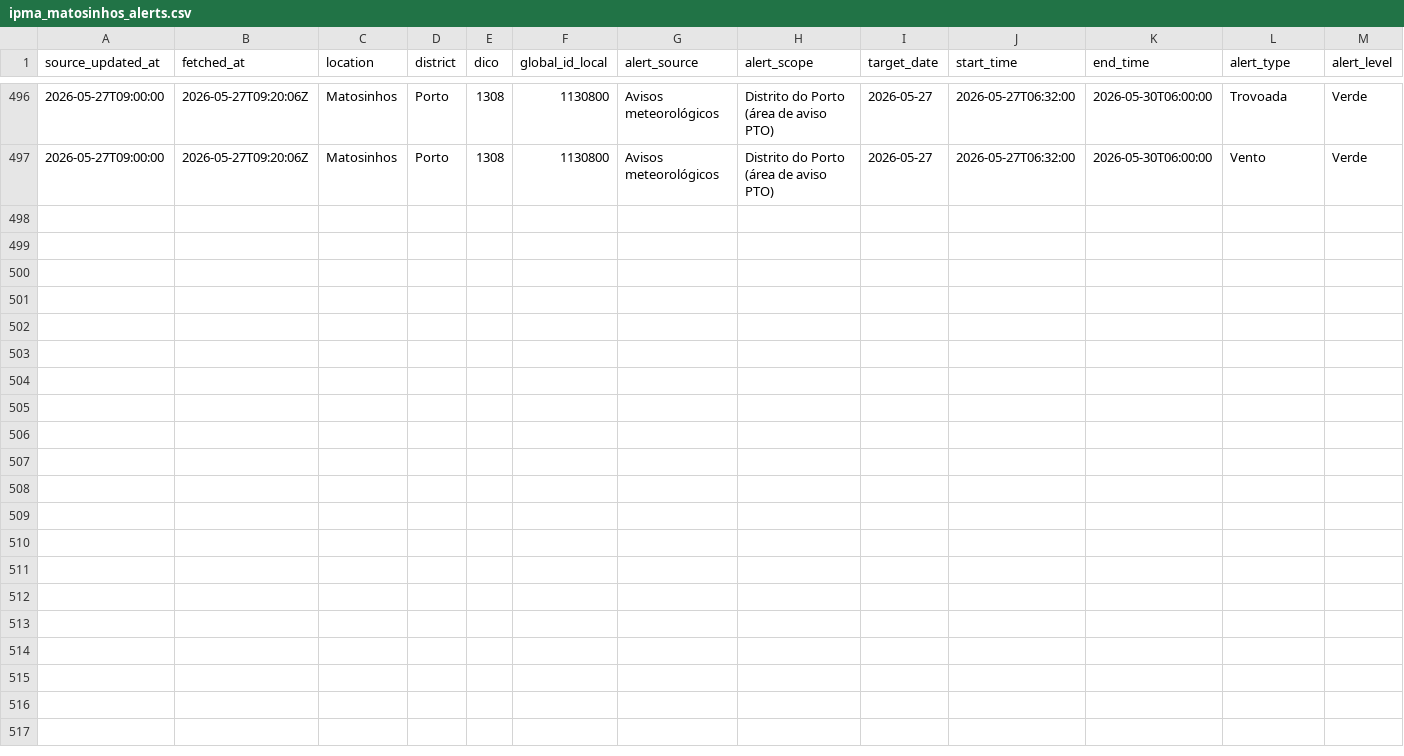
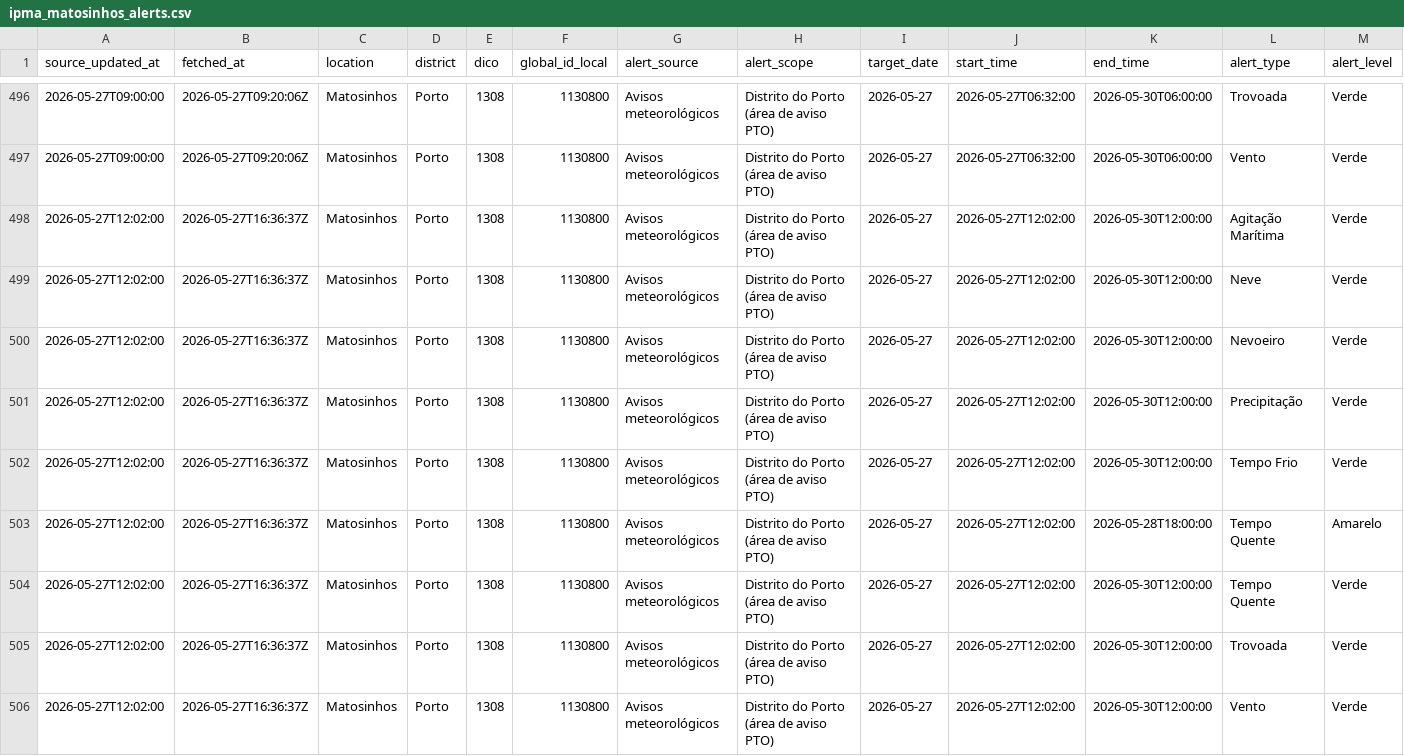
Before and after one commit to DBLQA90/qualar_matosinhos, a CSV file: data/ipma_matosinhos_alerts.csv, drawn as a sheet; only a part is shown, gaps mark what is left out; rows hold the shown columns only; the diff names each change by its address in the sheet, - before the commit and + after, or states it on an @@ line.

```diff
--- a/data/ipma_matosinhos_alerts.csv
+++ b/data/ipma_matosinhos_alerts.csv
+row 498: 2026-05-27T12:02:00 | 2026-05-27T16:36:37Z | Matosinhos | Porto | 1308 | 1130800 | Avisos meteorológicos | Distrito do Porto (área de aviso PTO) | 2026-05-27 | 2026-05-27T12:02:00 | 2026-05-30T12:00:00 | Agitação Marítima | Verde
+row 499: 2026-05-27T12:02:00 | 2026-05-27T16:36:37Z | Matosinhos | Porto | 1308 | 1130800 | Avisos meteorológicos | Distrito do Porto (área de aviso PTO) | 2026-05-27 | 2026-05-27T12:02:00 | 2026-05-30T12:00:00 | Neve | Verde
+row 500: 2026-05-27T12:02:00 | 2026-05-27T16:36:37Z | Matosinhos | Porto | 1308 | 1130800 | Avisos meteorológicos | Distrito do Porto (área de aviso PTO) | 2026-05-27 | 2026-05-27T12:02:00 | 2026-05-30T12:00:00 | Nevoeiro | Verde
+row 501: 2026-05-27T12:02:00 | 2026-05-27T16:36:37Z | Matosinhos | Porto | 1308 | 1130800 | Avisos meteorológicos | Distrito do Porto (área de aviso PTO) | 2026-05-27 | 2026-05-27T12:02:00 | 2026-05-30T12:00:00 | Precipitação | Verde
+row 502: 2026-05-27T12:02:00 | 2026-05-27T16:36:37Z | Matosinhos | Porto | 1308 | 1130800 | Avisos meteorológicos | Distrito do Porto (área de aviso PTO) | 2026-05-27 | 2026-05-27T12:02:00 | 2026-05-30T12:00:00 | Tempo Frio | Verde
+row 503: 2026-05-27T12:02:00 | 2026-05-27T16:36:37Z | Matosinhos | Porto | 1308 | 1130800 | Avisos meteorológicos | Distrito do Porto (área de aviso PTO) | 2026-05-27 | 2026-05-27T12:02:00 | 2026-05-28T18:00:00 | Tempo Quente | Amarelo
+row 504: 2026-05-27T12:02:00 | 2026-05-27T16:36:37Z | Matosinhos | Porto | 1308 | 1130800 | Avisos meteorológicos | Distrito do Porto (área de aviso PTO) | 2026-05-27 | 2026-05-27T12:02:00 | 2026-05-30T12:00:00 | Tempo Quente | Verde
+row 505: 2026-05-27T12:02:00 | 2026-05-27T16:36:37Z | Matosinhos | Porto | 1308 | 1130800 | Avisos meteorológicos | Distrito do Porto (área de aviso PTO) | 2026-05-27 | 2026-05-27T12:02:00 | 2026-05-30T12:00:00 | Trovoada | Verde
+row 506: 2026-05-27T12:02:00 | 2026-05-27T16:36:37Z | Matosinhos | Porto | 1308 | 1130800 | Avisos meteorológicos | Distrito do Porto (área de aviso PTO) | 2026-05-27 | 2026-05-27T12:02:00 | 2026-05-30T12:00:00 | Vento | Verde
```
Also changed, not shown: data/clima_extremo_matosinhos_risk.csv, data/ipma_matosinhos_alerts_latest.csv, 14 other files.
